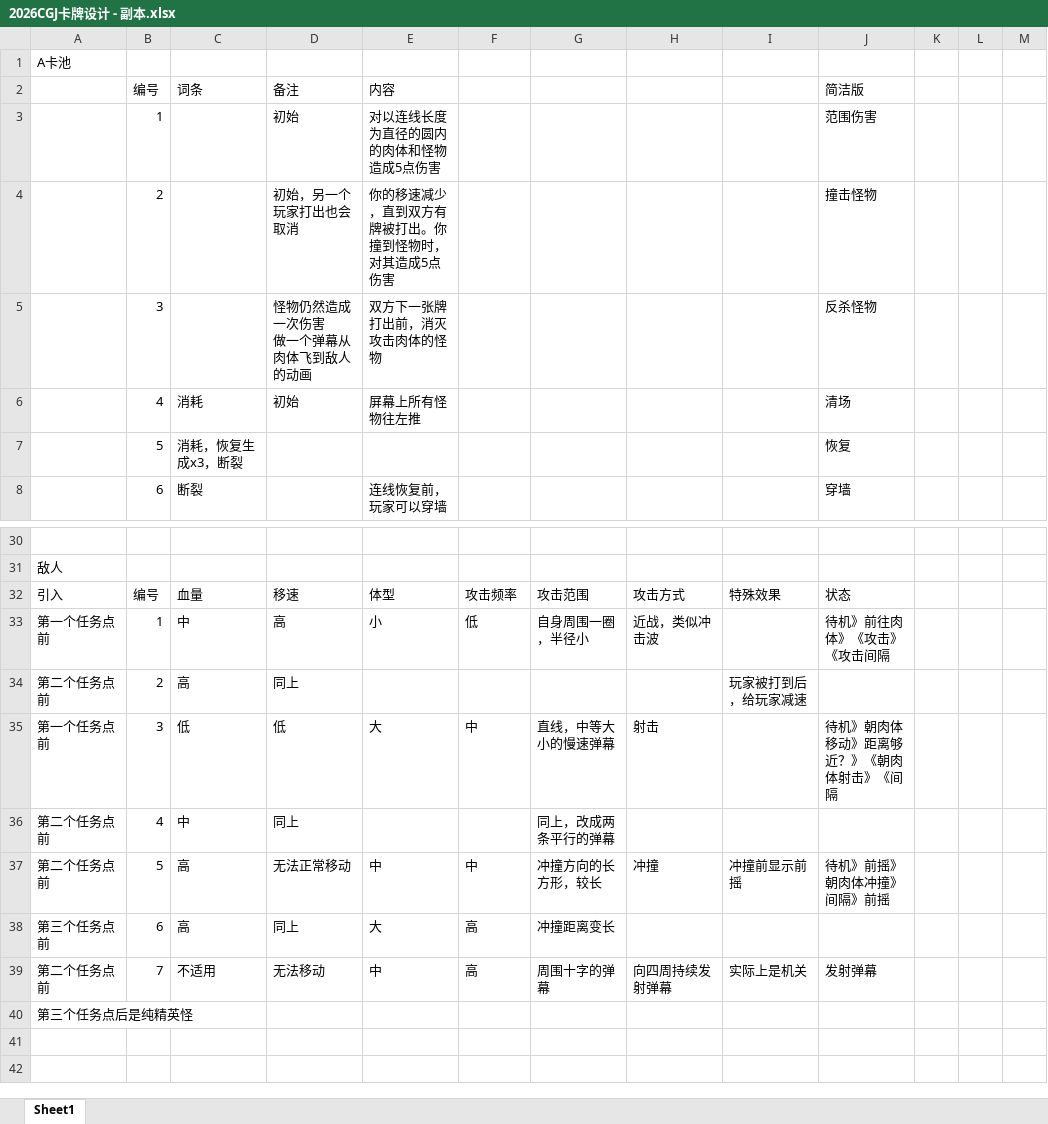
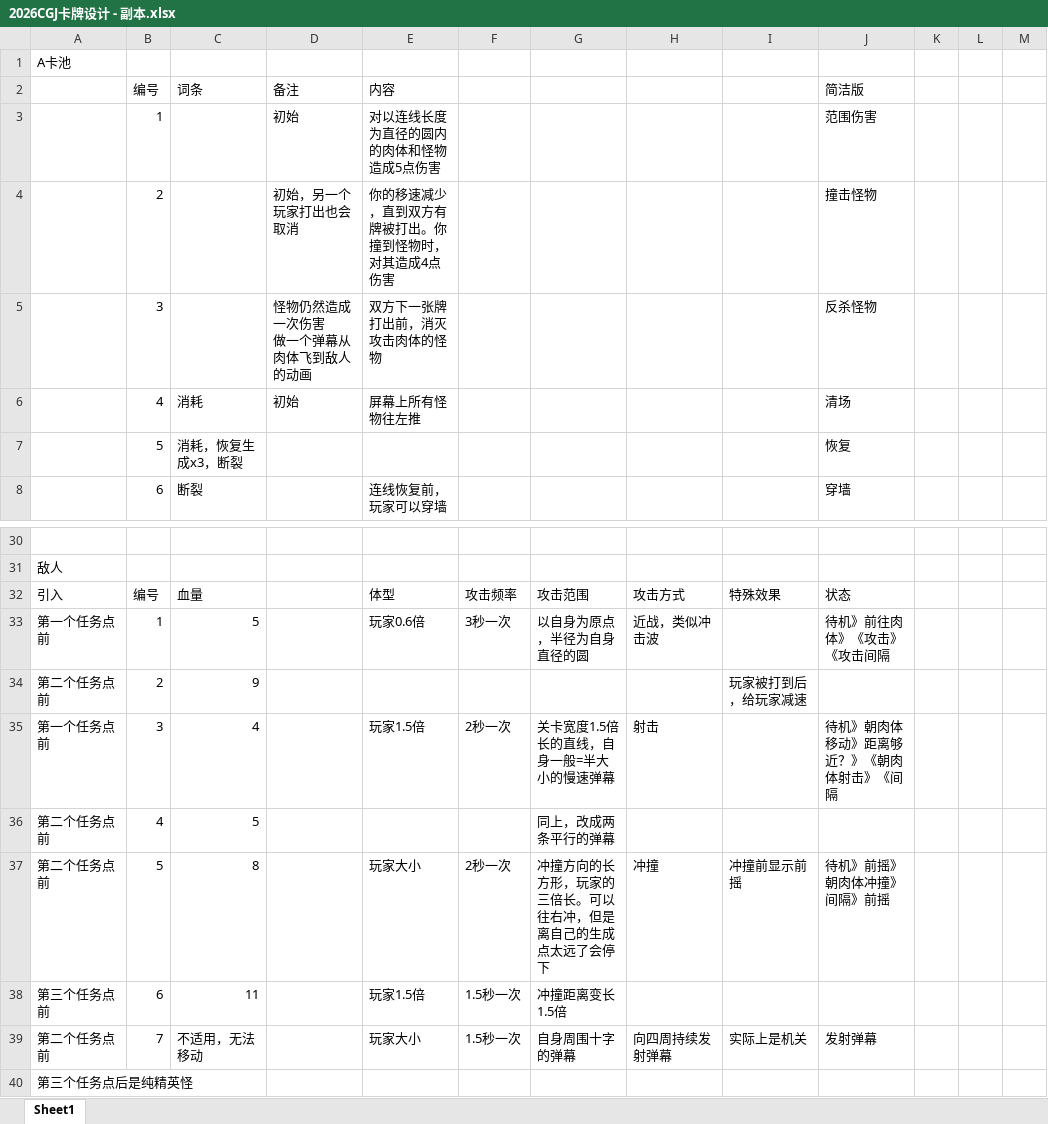
Before and after one commit to Jiufoduck/2026CGJ, an Excel workbook: doc/2026CGJ卡牌设计 - 副本.xlsx, sheet Sheet1, drawn as a sheet; only a part is shown, gaps mark what is left out; values as stored, in another font and other column widths than the file's, no borders; the diff names each change by its address in the sheet, - before the commit and + after, or states it on an @@ line.

Commit message:
Update 2026CGJ卡牌设计 - 副本.xlsx

```diff
--- a/doc/2026CGJ卡牌设计 - 副本.xlsx (sheet Sheet1)
+++ b/doc/2026CGJ卡牌设计 - 副本.xlsx (sheet Sheet1)
-E4 (内容): 你的移速减少，直到双方有牌被打出。你撞到怪物时，对其造成5点伤害
+E4 (内容): 你的移速减少，直到双方有牌被打出。你撞到怪物时，对其造成4点伤害
-D32 (备注): 移速
+D32 (备注): (empty)
-C33 (词条): 中
+C33 (词条): 5
-D33 (备注): 高
+D33 (备注): (empty)
-E33 (内容): 小
+E33 (内容): 玩家0.6倍
-F33: 低
+F33: 3秒一次
-G33: 自身周围一圈，半径小
+G33: 以自身为原点，半径为自身直径的圆
-C34 (词条): 高
+C34 (词条): 9
-D34 (备注): 同上
+D34 (备注): (empty)
-C35 (词条): 低
+C35 (词条): 4
-D35 (备注): 低
+D35 (备注): (empty)
-E35 (内容): 大
+E35 (内容): 玩家1.5倍
-F35: 中
+F35: 2秒一次
-G35: 直线，中等大小的慢速弹幕
+G35: 关卡宽度1.5倍长的直线，自身一般=半大小的慢速弹幕
-C36 (词条): 中
+C36 (词条): 5
-D36 (备注): 同上
+D36 (备注): (empty)
-C37 (词条): 高
+C37 (词条): 8
-D37 (备注): 无法正常移动
+D37 (备注): (empty)
-E37 (内容): 中
+E37 (内容): 玩家大小
-F37: 中
+F37: 2秒一次
-G37: 冲撞方向的长方形，较长
+G37: 冲撞方向的长方形，玩家的三倍长。可以往右冲，但是离自己的生成点太远了会停下
-C38 (词条): 高
+C38 (词条): 11
-D38 (备注): 同上
+D38 (备注): (empty)
-E38 (内容): 大
+E38 (内容): 玩家1.5倍
-F38:F39: 高
+F38:F39: 1.5秒一次
-G38: 冲撞距离变长
+G38: 冲撞距离变长1.5倍
-C39 (词条): 不适用
+C39 (词条): 不适用，无法移动
-D39 (备注): 无法移动
+D39 (备注): (empty)
-E39 (内容): 中
+E39 (内容): 玩家大小
-G39: 周围十字的弹幕
+G39: 自身周围十字的弹幕
```
